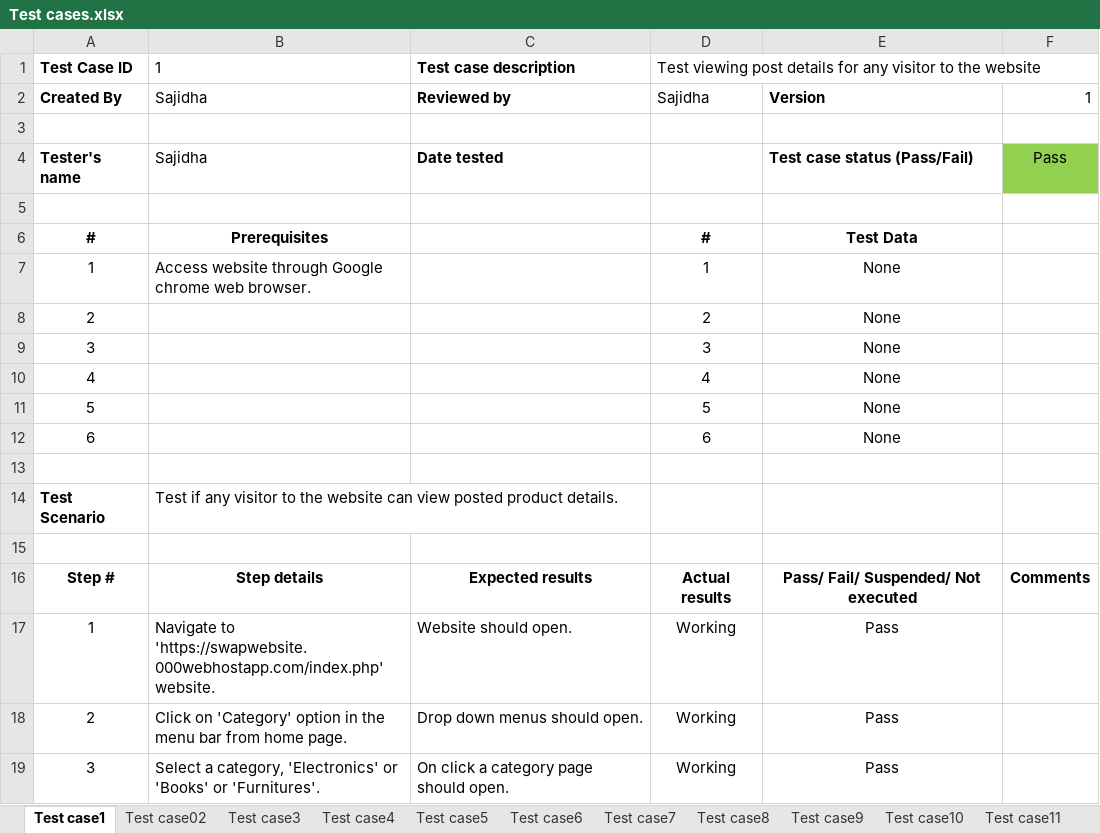
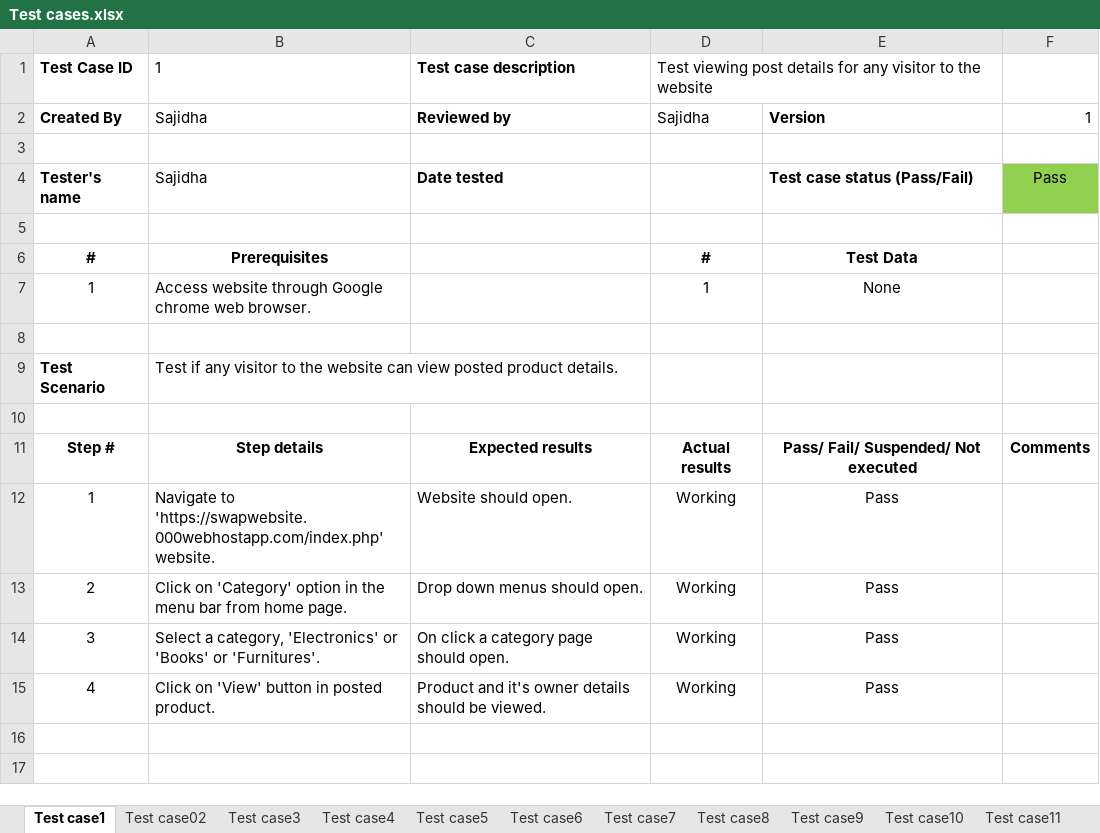
Before and after one commit to Sajidha377/Swap, an Excel workbook: AE2 report/Test cases.xlsx, sheet Test case1, drawn as a sheet; only a part is shown; the shorter side is filled out with more unchanged rows; values as stored, in another font and other column widths than the file's, no borders; the diff names each change by its address in the sheet, - before the commit and + after, or states it on an @@ line.

```diff
--- a/AE2 report/Test cases.xlsx (sheet Test case1)
+++ b/AE2 report/Test cases.xlsx (sheet Test case1)
-D1:F1 merged
+D1:E1 merged
-row 8: 2 |  |  | 2 | None
-row 9: 3 |  |  | 3 | None
-row 10: 4 |  |  | 4 | None
-row 11: 5 |  |  | 5 | None
-row 12: 6 |  |  | 6 | None
```
Also changed, not shown: 1 other file.
